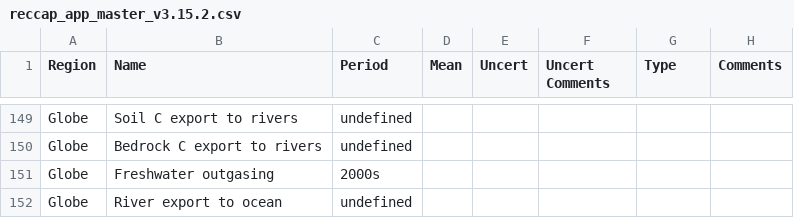
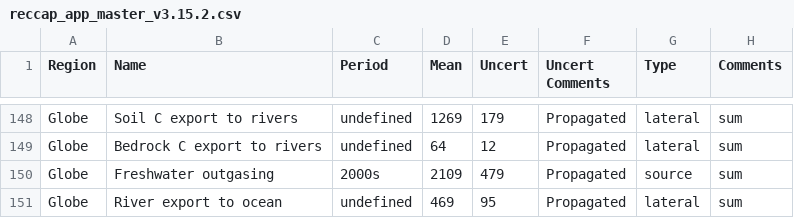
Before and after one commit to GlobalCarbonAtlas/reccap, a CSV file: data/reccap_app_master_v3.15.2.csv, drawn as a sheet; only a part is shown, gaps mark what is left out; addresses are those after the commit; the diff covers the shown part only; the diff names each change by its address in the sheet, - before the commit and + after, or states it on an @@ line.

```diff
--- a/data/reccap_app_master_v3.15.2.csv
+++ b/data/reccap_app_master_v3.15.2.csv
-D148 (Mean): (empty)
+D148 (Mean): 1269
-E148 (Uncert): (empty)
+E148 (Uncert): 179
-F148:F151 (Uncert Comments): (empty)
+F148:F151 (Uncert Comments): Propagated
-G148:G149 (Type): (empty)
+G148:G149 (Type): lateral
-H148:H151 (Comments): (empty)
+H148:H151 (Comments): sum
-D149 (Mean): (empty)
+D149 (Mean): 64
-E149 (Uncert): (empty)
+E149 (Uncert): 12
-D150 (Mean): (empty)
+D150 (Mean): 2109
-E150 (Uncert): (empty)
+E150 (Uncert): 479
-G150 (Type): (empty)
+G150 (Type): source
-D151 (Mean): (empty)
+D151 (Mean): 469
-E151 (Uncert): (empty)
+E151 (Uncert): 95
-G151 (Type): (empty)
+G151 (Type): lateral
```
Also changed, not shown: 6 added rows, 7 removed rows and 25 edited cells elsewhere in this file.
